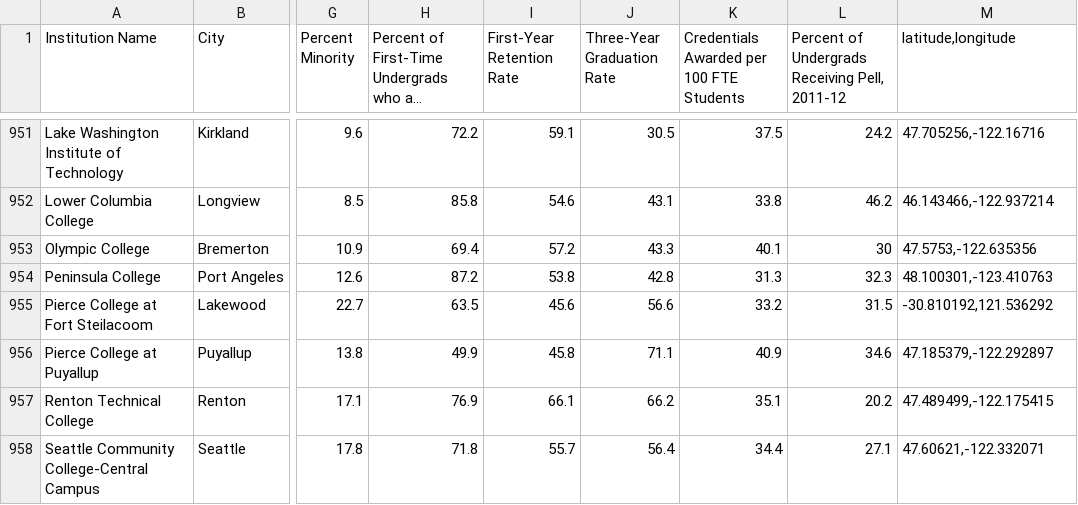
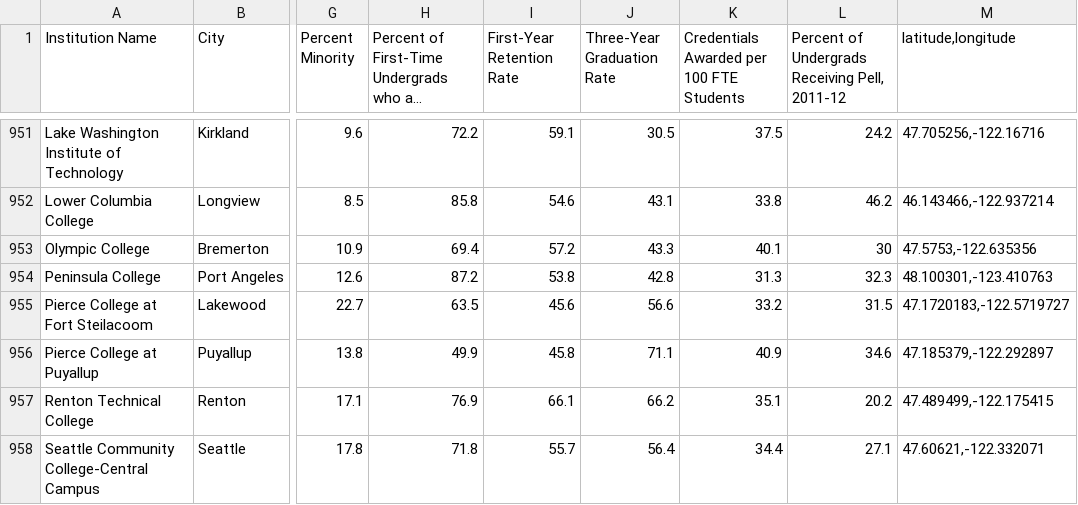
Before and after one commit to tyleraadams/mappingcolleges, a CSV file: public/data/community_college_data.csv, drawn as a sheet; only a part is shown, gaps mark what is left out; long unchanged cells end in …; the diff names each change by its address in the sheet, - before the commit and + after, or states it on an @@ line.

Commit message:
fixed latlon for LAKEWOOD college

```diff
--- a/public/data/community_college_data.csv
+++ b/public/data/community_college_data.csv
-M955 (latitude,longitude): -30.810192,121.536292
+M955 (latitude,longitude): 47.1720183,-122.5719727
```
Also changed, not shown: 3 other files.
